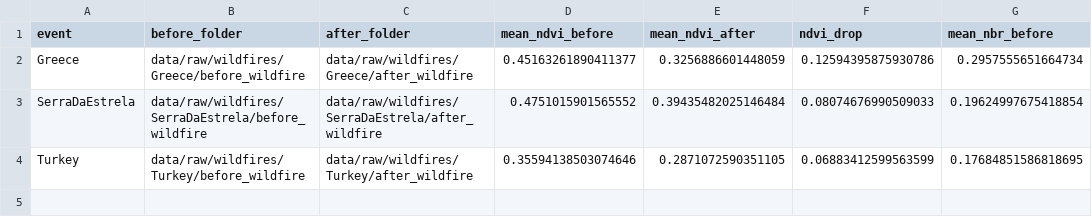
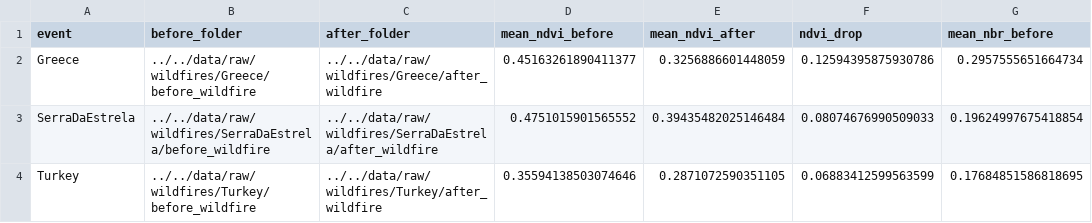
Before and after one commit to stefanoIn/EO2Explain, a CSV file: data/processed/indicators/wildfire_eo_indicators_summary.csv, drawn as a sheet; only a part is shown; the diff names each change by its address in the sheet, - before the commit and + after, or states it on an @@ line.

```diff
--- a/data/processed/indicators/wildfire_eo_indicators_summary.csv
+++ b/data/processed/indicators/wildfire_eo_indicators_summary.csv
-B2 (before_folder): data/raw/wildfires/Greece/before_wildfire
+B2 (before_folder): ../../data/raw/wildfires/Greece/before_wildfire
-C2 (after_folder): data/raw/wildfires/Greece/after_wildfire
+C2 (after_folder): ../../data/raw/wildfires/Greece/after_wildfire
-B3 (before_folder): data/raw/wildfires/SerraDaEstrela/before_wildfire
+B3 (before_folder): ../../data/raw/wildfires/SerraDaEstrela/before_wildfire
-C3 (after_folder): data/raw/wildfires/SerraDaEstrela/after_wildfire
+C3 (after_folder): ../../data/raw/wildfires/SerraDaEstrela/after_wildfire
-B4 (before_folder): data/raw/wildfires/Turkey/before_wildfire
+B4 (before_folder): ../../data/raw/wildfires/Turkey/before_wildfire
-C4 (after_folder): data/raw/wildfires/Turkey/after_wildfire
+C4 (after_folder): ../../data/raw/wildfires/Turkey/after_wildfire
```
Also changed, not shown: data/processed/indicators/flood_eo_indicators_summary.csv, 14 other files.
